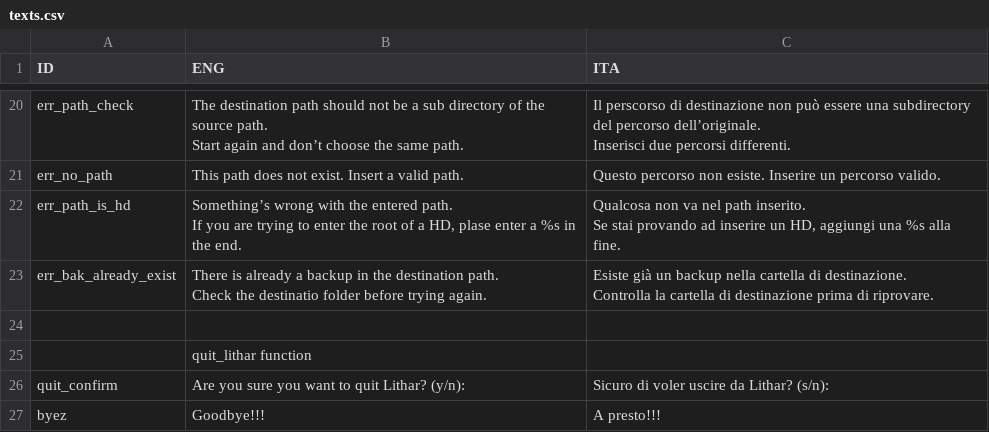
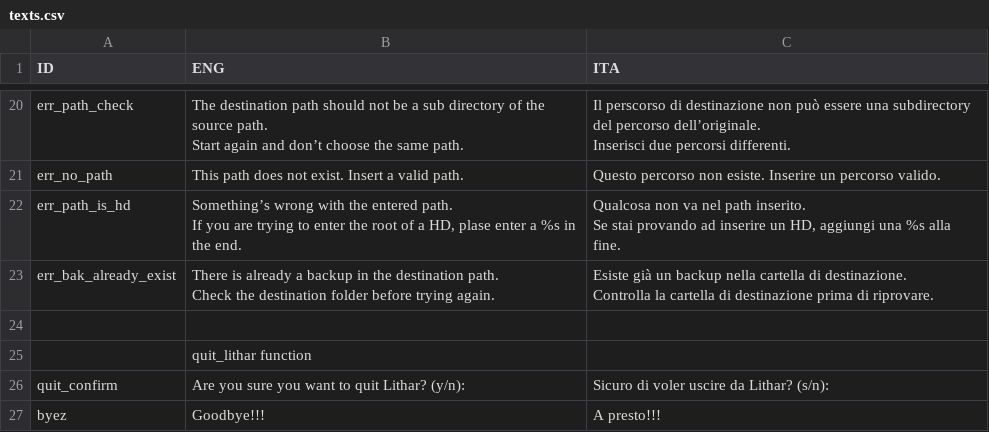
Before and after one commit to Exluso/LitharII, a CSV file: texts.csv, drawn as a sheet; only a part is shown, gaps mark what is left out.

```diff
--- a/texts.csv
+++ b/texts.csv
@@ -30,5 +30,5 @@ If you are trying to enter the root of a HD, plase enter a %s in the end.","Qual
 Se stai provando ad inserire un HD, aggiungi una %s alla fine."
-err_bak_already_exist,"There is already a backup in the destination path.
-Check the destinatio folder before trying again.","Esiste già un backup nella cartella di destinazione.
-Controlla la cartella di destinazione prima di riprovare."
+err_bak_already_exist,"There is already a backup in the destination path.
+Check the destination folder before trying again.","Esiste già un backup nella cartella di destinazione.
+Controlla la cartella di destinazione prima di riprovare."
 ,,
```
Also changed, not shown: 2 other files.
